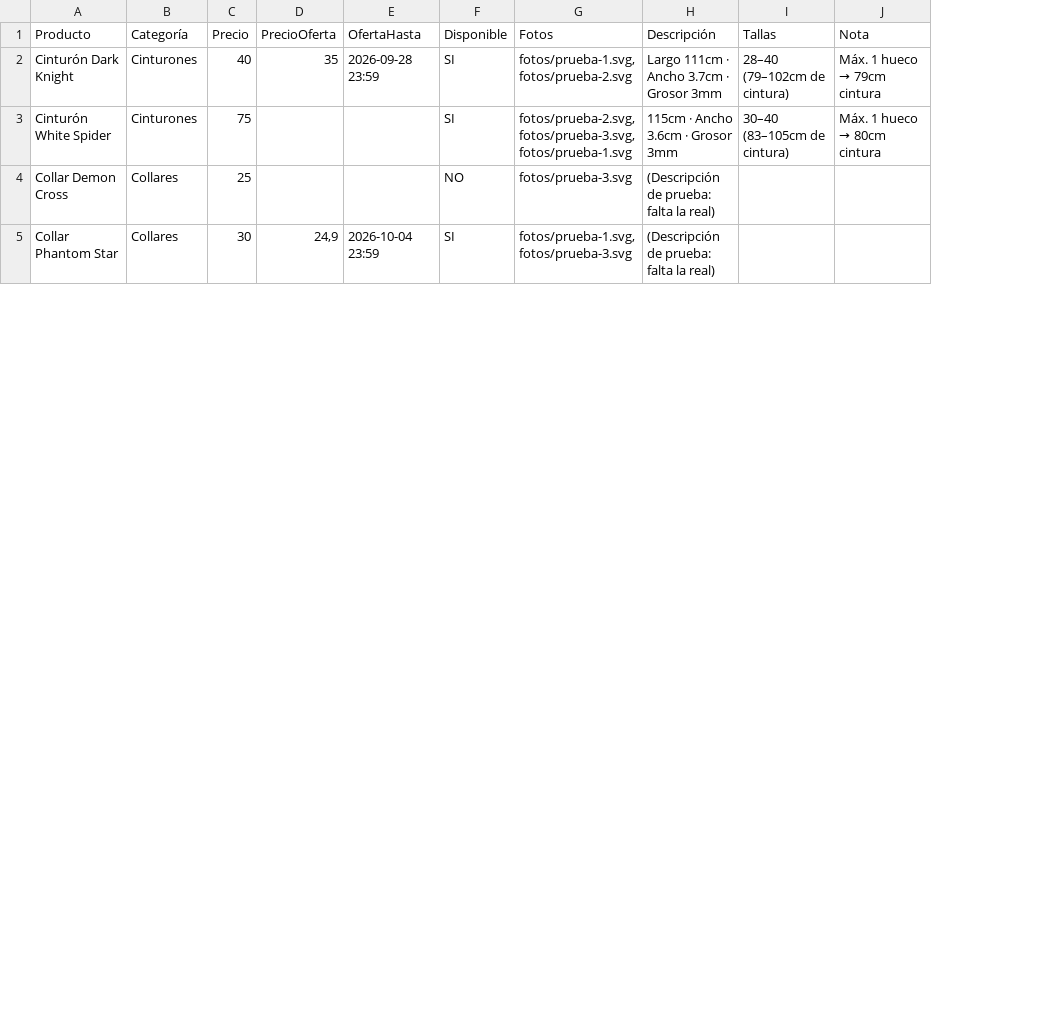
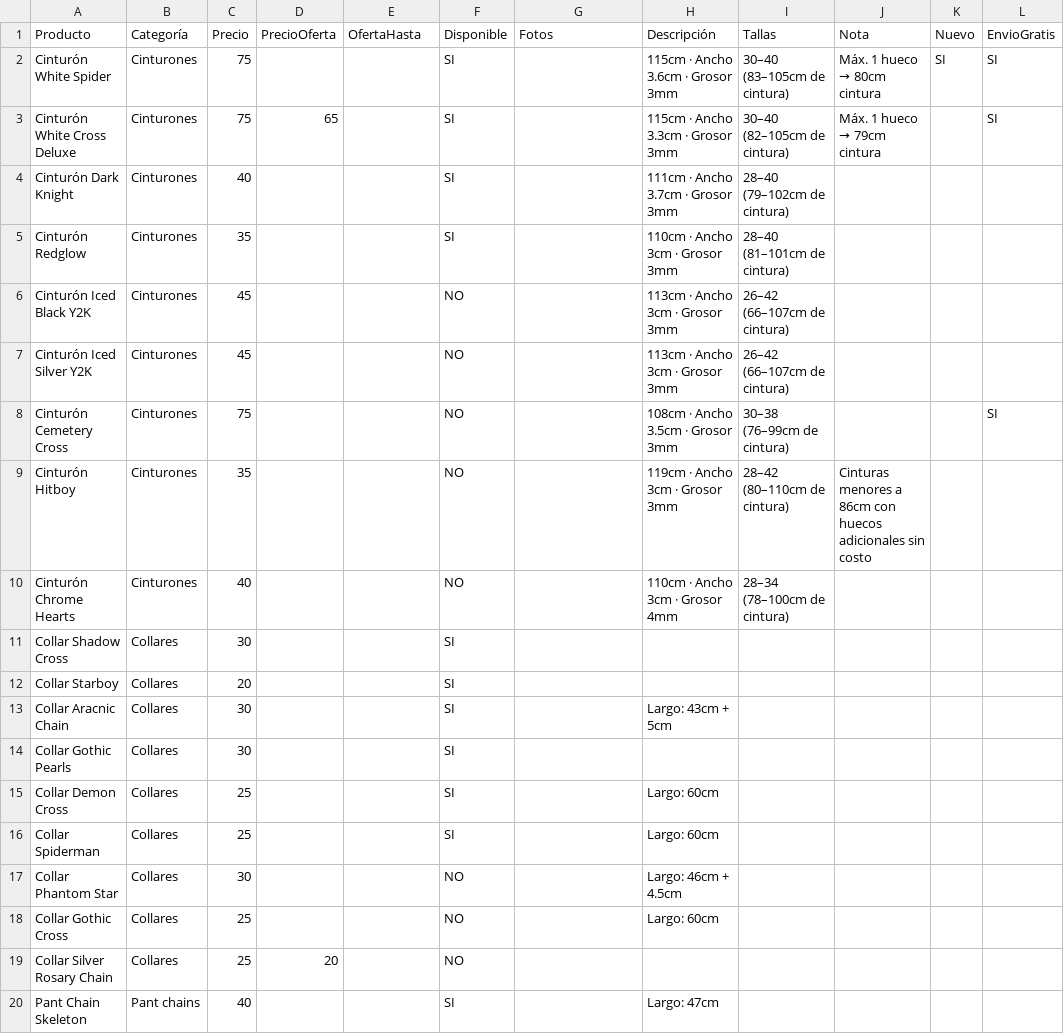
Before and after one commit to albertoherrera19/timeless-catalogo, a CSV file: productos.csv, drawn as a sheet; only a part is shown; removed rows and columns are numbered as before the commit, all else as after; the diff covers the shown part only; the diff names each change by its address in the sheet, - before the commit and + after, or states it on an @@ line.

```diff
--- a/productos.csv
+++ b/productos.csv
+column K (Nuevo), row 2: SI
+column L (EnvioGratis), row 2: SI
-row 2: Cinturón Dark Knight | Cinturones | 40 | 35 | 2026-09-28 23:59 | SI | fotos/prueba-1.svg, fotos/prueba-2.svg | Largo 111cm · Ancho 3.7cm · Grosor 3mm | 28–40 (79–102cm de cintura) | Máx. 1 hueco → 79cm cintura
-G2 (Fotos): fotos/prueba-2.svg, fotos/prueba-3.svg, fotos/prueba-1.svg
+G2 (Fotos): (empty)
+row 3: Cinturón White Cross Deluxe | Cinturones | 75 | 65 |  | SI |  | 115cm · Ancho 3.3cm · Grosor 3mm | 30–40 (82–105cm de cintura) | Máx. 1 hueco → 79cm cintura |  | SI
+row 4: Cinturón Dark Knight | Cinturones | 40 |  |  | SI |  | 111cm · Ancho 3.7cm · Grosor 3mm | 28–40 (79–102cm de cintura)
+row 5: Cinturón Redglow | Cinturones | 35 |  |  | SI |  | 110cm · Ancho 3cm · Grosor 3mm | 28–40 (81–101cm de cintura)
+row 6: Cinturón Iced Black Y2K | Cinturones | 45 |  |  | NO |  | 113cm · Ancho 3cm · Grosor 3mm | 26–42 (66–107cm de cintura)
+row 7: Cinturón Iced Silver Y2K | Cinturones | 45 |  |  | NO |  | 113cm · Ancho 3cm · Grosor 3mm | 26–42 (66–107cm de cintura)
+row 8: Cinturón Cemetery Cross | Cinturones | 75 |  |  | NO |  | 108cm · Ancho 3.5cm · Grosor 3mm | 30–38 (76–99cm de cintura) |  |  | SI
+row 9: Cinturón Hitboy | Cinturones | 35 |  |  | NO |  | 119cm · Ancho 3cm · Grosor 3mm | 28–42 (80–110cm de cintura) | Cinturas menores a 86cm con huecos adicionales sin costo
+row 10: Cinturón Chrome Hearts | Cinturones | 40 |  |  | NO |  | 110cm · Ancho 3cm · Grosor 4mm | 28–34 (78–100cm de cintura)
+row 11: Collar Shadow Cross | Collares | 30 |  |  | SI
+row 12: Collar Starboy | Collares | 20 |  |  | SI
+row 13: Collar Aracnic Chain | Collares | 30 |  |  | SI |  | Largo: 43cm + 5cm
+row 14: Collar Gothic Pearls | Collares | 30 |  |  | SI
-F15 (Disponible): NO
+F15 (Disponible): SI
-G15 (Fotos): fotos/prueba-3.svg
+G15 (Fotos): (empty)
-H15 (Descripción): (Descripción de prueba: falta la real)
+H15 (Descripción): Largo: 60cm
+row 16: Collar Spiderman | Collares | 25 |  |  | SI |  | Largo: 60cm
-D17 (PrecioOferta): 24,9
+D17 (PrecioOferta): (empty)
-E17 (OfertaHasta): 2026-10-04 23:59
+E17 (OfertaHasta): (empty)
-F17 (Disponible): SI
+F17 (Disponible): NO
-G17 (Fotos): fotos/prueba-1.svg, fotos/prueba-3.svg
+G17 (Fotos): (empty)
-H17 (Descripción): (Descripción de prueba: falta la real)
+H17 (Descripción): Largo: 46cm + 4.5cm
+row 18: Collar Gothic Cross | Collares | 25 |  |  | NO |  | Largo: 60cm
+row 19: Collar Silver Rosary Chain | Collares | 25 | 20 |  | NO
+row 20: Pant Chain Skeleton | Pant chains | 40 |  |  | SI |  | Largo: 47cm
```
Also changed, not shown: 3 added rows and 3 edited cells elsewhere in this file, 11 other files.
